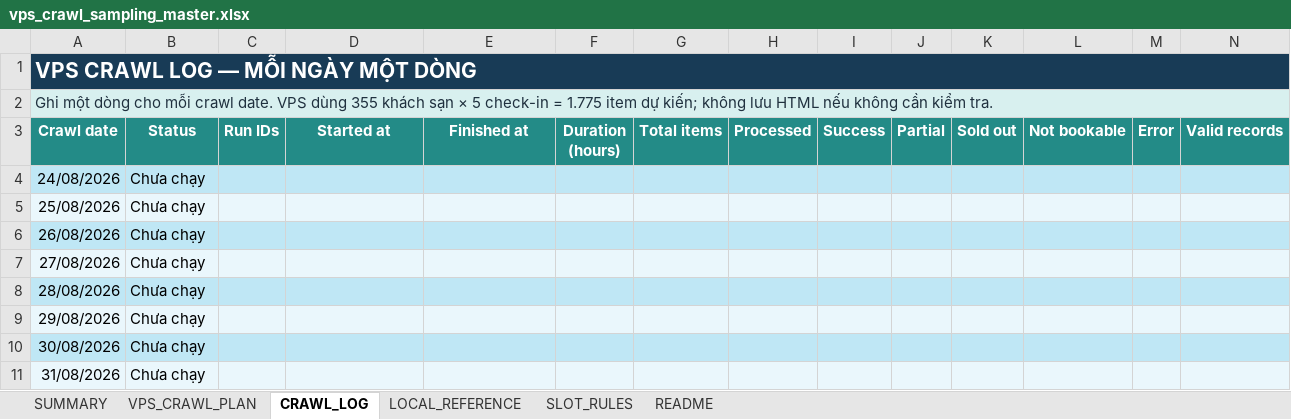
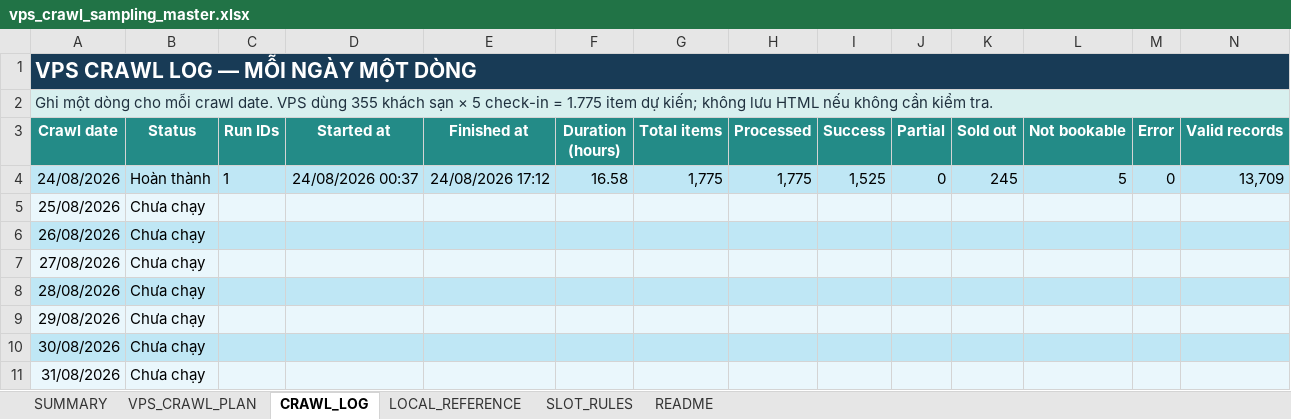
Before and after one commit to Andnm/capstone-master, an Excel workbook: outputs/vps-crawl-planner-20260823/vps_crawl_sampling_master.xlsx, sheet CRAWL_LOG, drawn as a sheet; only a part is shown; values as stored, in another font and other column widths than the file's, no borders; conditional formats and table styles not drawn; the diff covers the shown part only; the diff names each change by its address in the sheet, - before the commit and + after, or states it on an @@ line.

Commit message:
feat: update crawl 24/8

```diff
--- a/outputs/vps-crawl-planner-20260823/vps_crawl_sampling_master.xlsx (sheet CRAWL_LOG)
+++ b/outputs/vps-crawl-planner-20260823/vps_crawl_sampling_master.xlsx (sheet CRAWL_LOG)
-B4 (Status): Chưa chạy
+B4 (Status): Hoàn thành
-C4 (Run IDs): (empty)
+C4 (Run IDs): 1
-D4 (Started at): (empty)
+D4 (Started at): 24/08/2026 00:37
-E4 (Finished at): (empty)
+E4 (Finished at): 24/08/2026 17:12
-F4 (Duration (hours)): (empty)
+F4 (Duration (hours)): 16.58
-G4 (Total items): (empty)
+G4 (Total items): 1,775
-H4 (Processed): (empty)
+H4 (Processed): 1,775
-I4 (Success): (empty)
+I4 (Success): 1,525
-J4 (Partial): (empty)
+J4 (Partial): 0
-K4 (Sold out): (empty)
+K4 (Sold out): 245
-L4 (Not bookable): (empty)
+L4 (Not bookable): 5
-M4 (Error): (empty)
+M4 (Error): 0
-N4 (Valid records): (empty)
+N4 (Valid records): 13,709
```
Also changed, not shown: 1 edited cell elsewhere in this sheet, sheet SUMMARY, sheet VPS_CRAWL_PLAN.
